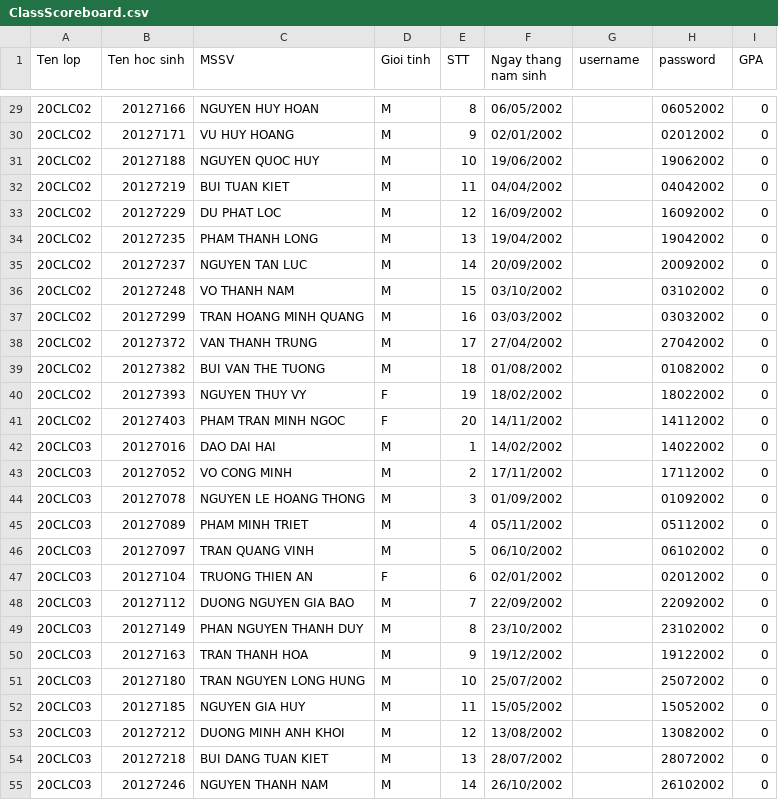
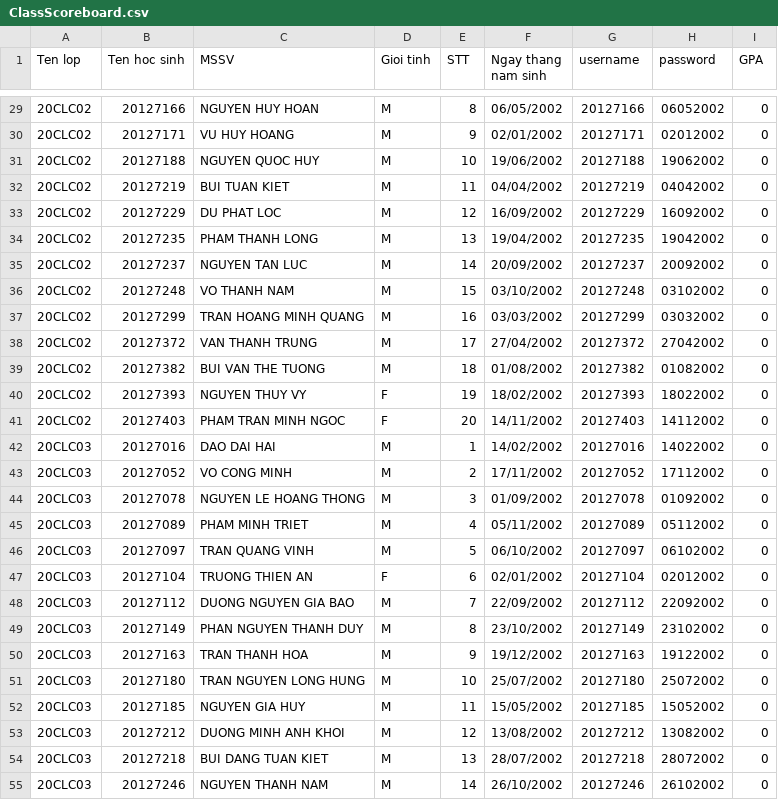
Before and after one commit to bebaoboy/hcmus_20clc04_ktlt2021_group3, a CSV file: DOANCUOIKY_KTLT_2021/PROJECT/ClassScoreboard.csv, drawn as a sheet; only a part is shown, gaps mark what is left out; the diff covers the shown part only.

```diff
--- a/DOANCUOIKY_KTLT_2021/PROJECT/ClassScoreboard.csv
+++ b/DOANCUOIKY_KTLT_2021/PROJECT/ClassScoreboard.csv
@@ -29,27 +29,27 @@ Ten lop,Ten hoc sinh,MSSV,Gioi tinh,STT,Ngay thang nam sinh,username,password,GP
-20CLC02,20127166,NGUYEN HUY HOAN,M,8,06/05/2002,,06052002,0,
-20CLC02,20127171,VU HUY HOANG,M,9,02/01/2002,,02012002,0,
-20CLC02,20127188,NGUYEN QUOC HUY,M,10,19/06/2002,,19062002,0,
-20CLC02,20127219,BUI TUAN KIET,M,11,04/04/2002,,04042002,0,
-20CLC02,20127229,DU PHAT LOC,M,12,16/09/2002,,16092002,0,
-20CLC02,20127235,PHAM THANH LONG,M,13,19/04/2002,,19042002,0,
-20CLC02,20127237,NGUYEN TAN LUC,M,14,20/09/2002,,20092002,0,
-20CLC02,20127248,VO THANH NAM,M,15,03/10/2002,,03102002,0,
-20CLC02,20127299,TRAN HOANG MINH QUANG,M,16,03/03/2002,,03032002,0,
-20CLC02,20127372,VAN THANH TRUNG,M,17,27/04/2002,,27042002,0,
-20CLC02,20127382,BUI VAN THE TUONG,M,18,01/08/2002,,01082002,0,
-20CLC02,20127393,NGUYEN THUY VY,F,19,18/02/2002,,18022002,0,
-20CLC02,20127403,PHAM TRAN MINH NGOC,F,20,14/11/2002,,14112002,0,
-20CLC03,20127016,DAO DAI HAI,M,1,14/02/2002,,14022002,0,
-20CLC03,20127052,VO CONG MINH,M,2,17/11/2002,,17112002,0,
-20CLC03,20127078,NGUYEN LE HOANG THONG,M,3,01/09/2002,,01092002,0,
-20CLC03,20127089,PHAM MINH TRIET,M,4,05/11/2002,,05112002,0,
-20CLC03,20127097,TRAN QUANG VINH,M,5,06/10/2002,,06102002,0,
-20CLC03,20127104,TRUONG THIEN AN,F,6,02/01/2002,,02012002,0,
-20CLC03,20127112,DUONG NGUYEN GIA BAO,M,7,22/09/2002,,22092002,0,
-20CLC03,20127149,PHAN NGUYEN THANH DUY,M,8,23/10/2002,,23102002,0,
-20CLC03,20127163,TRAN THANH HOA,M,9,19/12/2002,,19122002,0,
-20CLC03,20127180,TRAN NGUYEN LONG HUNG,M,10,25/07/2002,,25072002,0,
-20CLC03,20127185,NGUYEN GIA HUY,M,11,15/05/2002,,15052002,0,
-20CLC03,20127212,DUONG MINH ANH KHOI,M,12,13/08/2002,,13082002,0,
-20CLC03,20127218,BUI DANG TUAN KIET,M,13,28/07/2002,,28072002,0,
-20CLC03,20127246,NGUYEN THANH NAM,M,14,26/10/2002,,26102002,0,
+20CLC02,20127166,NGUYEN HUY HOAN,M,8,06/05/2002,20127166,06052002,0,
+20CLC02,20127171,VU HUY HOANG,M,9,02/01/2002,20127171,02012002,0,
+20CLC02,20127188,NGUYEN QUOC HUY,M,10,19/06/2002,20127188,19062002,0,
+20CLC02,20127219,BUI TUAN KIET,M,11,04/04/2002,20127219,04042002,0,
+20CLC02,20127229,DU PHAT LOC,M,12,16/09/2002,20127229,16092002,0,
+20CLC02,20127235,PHAM THANH LONG,M,13,19/04/2002,20127235,19042002,0,
+20CLC02,20127237,NGUYEN TAN LUC,M,14,20/09/2002,20127237,20092002,0,
+20CLC02,20127248,VO THANH NAM,M,15,03/10/2002,20127248,03102002,0,
+20CLC02,20127299,TRAN HOANG MINH QUANG,M,16,03/03/2002,20127299,03032002,0,
+20CLC02,20127372,VAN THANH TRUNG,M,17,27/04/2002,20127372,27042002,0,
+20CLC02,20127382,BUI VAN THE TUONG,M,18,01/08/2002,20127382,01082002,0,
+20CLC02,20127393,NGUYEN THUY VY,F,19,18/02/2002,20127393,18022002,0,
+20CLC02,20127403,PHAM TRAN MINH NGOC,F,20,14/11/2002,20127403,14112002,0,
+20CLC03,20127016,DAO DAI HAI,M,1,14/02/2002,20127016,14022002,0,
+20CLC03,20127052,VO CONG MINH,M,2,17/11/2002,20127052,17112002,0,
+20CLC03,20127078,NGUYEN LE HOANG THONG,M,3,01/09/2002,20127078,01092002,0,
+20CLC03,20127089,PHAM MINH TRIET,M,4,05/11/2002,20127089,05112002,0,
+20CLC03,20127097,TRAN QUANG VINH,M,5,06/10/2002,20127097,06102002,0,
+20CLC03,20127104,TRUONG THIEN AN,F,6,02/01/2002,20127104,02012002,0,
+20CLC03,20127112,DUONG NGUYEN GIA BAO,M,7,22/09/2002,20127112,22092002,0,
+20CLC03,20127149,PHAN NGUYEN THANH DUY,M,8,23/10/2002,20127149,23102002,0,
+20CLC03,20127163,TRAN THANH HOA,M,9,19/12/2002,20127163,19122002,0,
+20CLC03,20127180,TRAN NGUYEN LONG HUNG,M,10,25/07/2002,20127180,25072002,0,
+20CLC03,20127185,NGUYEN GIA HUY,M,11,15/05/2002,20127185,15052002,0,
+20CLC03,20127212,DUONG MINH ANH KHOI,M,12,13/08/2002,20127212,13082002,0,
+20CLC03,20127218,BUI DANG TUAN KIET,M,13,28/07/2002,20127218,28072002,0,
+20CLC03,20127246,NGUYEN THANH NAM,M,14,26/10/2002,20127246,26102002,0,
```
Also changed, not shown: 73 edited cells elsewhere in this file, 9 other files.
